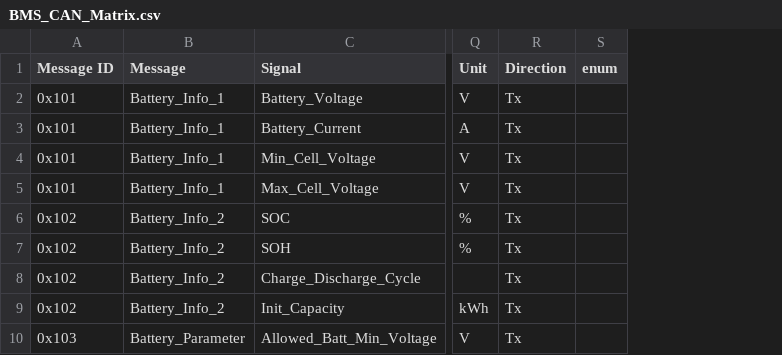
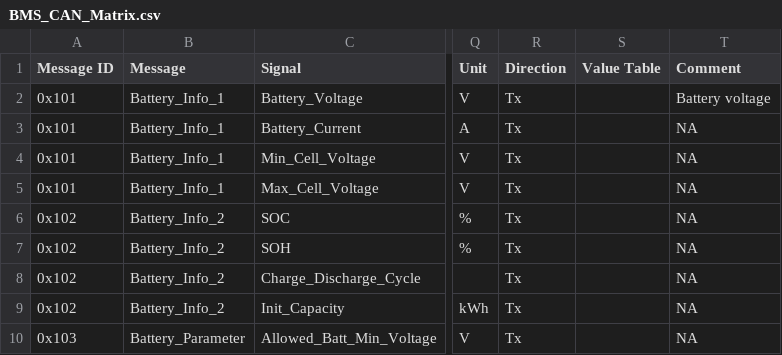
Before and after one commit to kishankrs/CAN_dbc_script, a CSV file: BMS_CAN_Matrix.csv, drawn as a sheet; only a part is shown, gaps mark what is left out; removed rows and columns are numbered as before the commit, all else as after; the diff names each change by its address in the sheet, - before the commit and + after, or states it on an @@ line.

Commit message:
Added feature to parse value table and comment

```diff
--- a/BMS_CAN_Matrix.csv
+++ b/BMS_CAN_Matrix.csv
-column S (enum), empty
+column S (Value Table), empty
+column T (Comment), rows 2-10: Battery voltage | NA | NA | NA | NA | NA | NA | NA | NA
```
Also changed, not shown: 2 other files.
